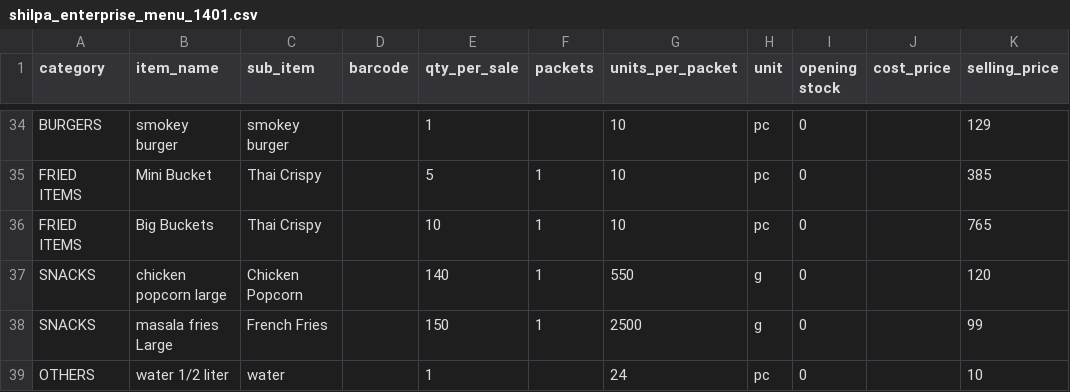
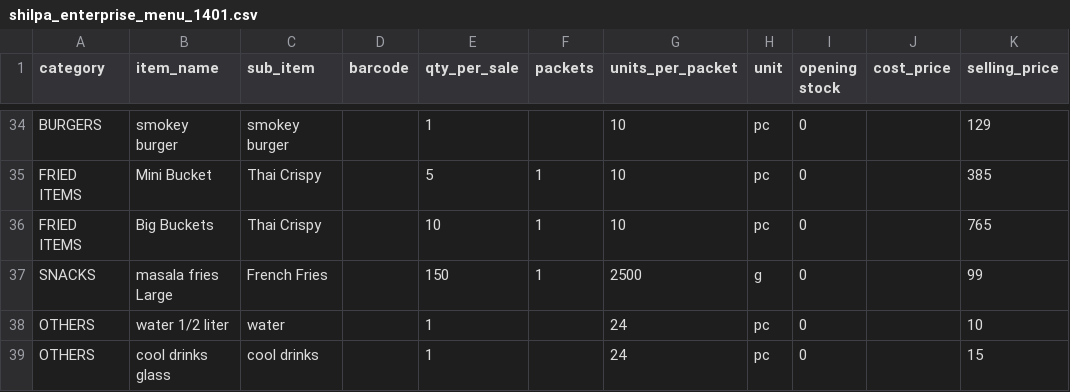
Before and after one commit to Vigneshwari116/hotelfood, a CSV file: assets/templates/shilpa_enterprise_menu_1401.csv, drawn as a sheet; only a part is shown, gaps mark what is left out; the shorter side is filled out with more unchanged rows.

```diff
--- a/assets/templates/shilpa_enterprise_menu_1401.csv
+++ b/assets/templates/shilpa_enterprise_menu_1401.csv
@@ -36,3 +36,2 @@ FRIED ITEMS,Mini Bucket,Thai Crispy,,5,1,10,pc,0,,385
 FRIED ITEMS,Big Buckets,Thai Crispy,,10,1,10,pc,0,,765
-SNACKS,chicken popcorn large,Chicken Popcorn,,140,1,550,g,0,,120
 SNACKS,masala fries Large,French Fries,,150,1,2500,g,0,,99
```
Also changed, not shown: assets/templates/menu_items_import.csv, 1 other file.
